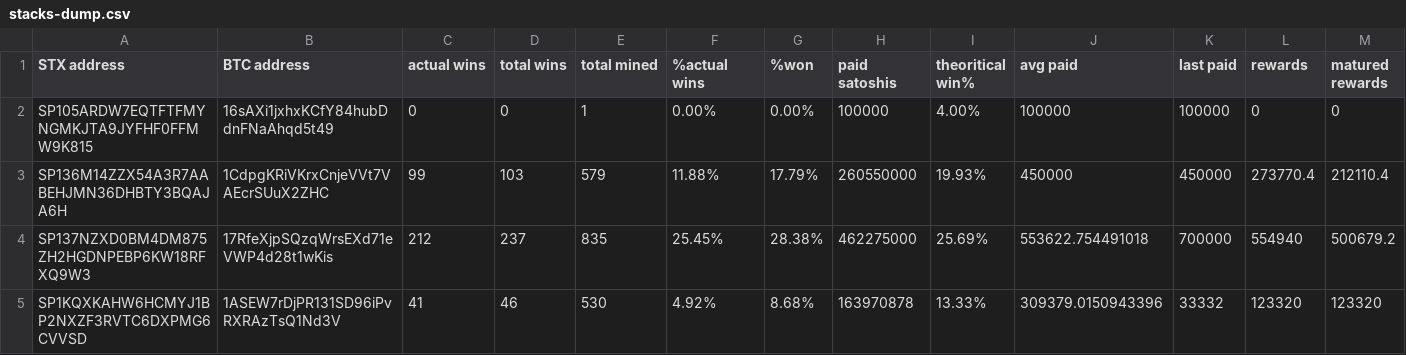
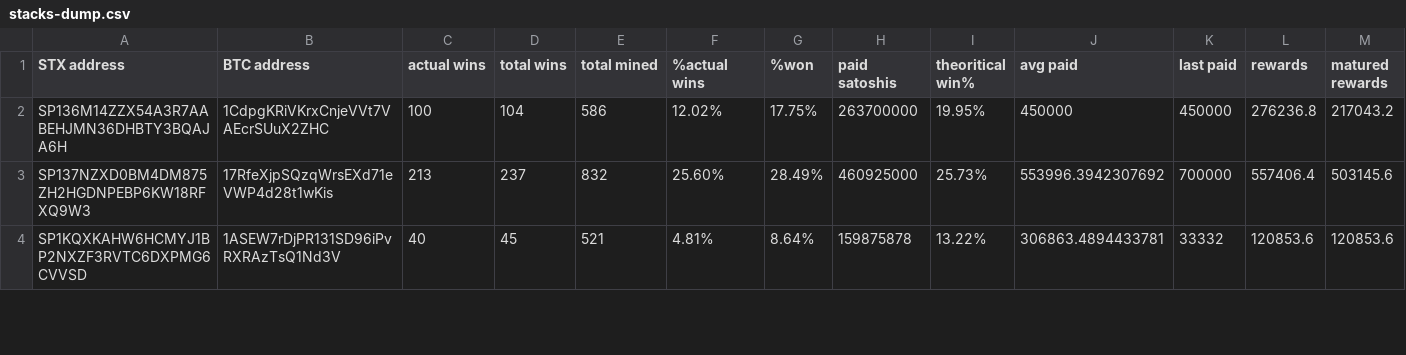
Before and after one commit to friedger/pub-stacks-dump, a CSV file: stacks-dump.csv, drawn as a sheet; only a part is shown; the diff covers the shown part only.

```diff
--- a/stacks-dump.csv
+++ b/stacks-dump.csv
@@ -1,5 +1,4 @@
 STX address,BTC address,actual wins,total wins,total mined,%actual wins,%won,paid satoshis,theoritical win%,avg paid,last paid,rewards,matured rewards
-SP105ARDW7EQTFTFMYNGMKJTA9JYFHF0FFMW9K815,16sAXi1jxhxKCfY84hubDdnFNaAhqd5t49,0,0,1,0.00%,0.00%,100000,4.00%,100000,100000,0,0
-SP136M14ZZX54A3R7AABEHJMN36DHBTY3BQAJA6H,1CdpgKRiVKrxCnjeVVt7VAEcrSUuX2ZHC,99,103,579,11.88%,17.79%,260550000,19.93%,450000,450000,273770.4,212110.4
-SP137NZXD0BM4DM875ZH2HGDNPEBP6KW18RFXQ9W3,17RfeXjpSQzqWrsEXd71eVWP4d28t1wKis,212,237,835,25.45%,28.38%,462275000,25.69%,553622.754491018,700000,554940,500679.2
-SP1KQXKAHW6HCMYJ1BP2NXZF3RVTC6DXPMG6CVVSD,1ASEW7rDjPR131SD96iPvRXRAzTsQ1Nd3V,41,46,530,4.92%,8.68%,163970878,13.33%,309379.0150943396,33332,123320,123320
+SP136M14ZZX54A3R7AABEHJMN36DHBTY3BQAJA6H,1CdpgKRiVKrxCnjeVVt7VAEcrSUuX2ZHC,100,104,586,12.02%,17.75%,263700000,19.95%,450000,450000,276236.8,217043.2
+SP137NZXD0BM4DM875ZH2HGDNPEBP6KW18RFXQ9W3,17RfeXjpSQzqWrsEXd71eVWP4d28t1wKis,213,237,832,25.60%,28.49%,460925000,25.73%,553996.3942307692,700000,557406.4,503145.6
+SP1KQXKAHW6HCMYJ1BP2NXZF3RVTC6DXPMG6CVVSD,1ASEW7rDjPR131SD96iPvRXRAzTsQ1Nd3V,40,45,521,4.81%,8.64%,159875878,13.22%,306863.4894433781,33332,120853.6,120853.6
```
Also changed, not shown: 20 edited cells elsewhere in this file, 4 other files.
